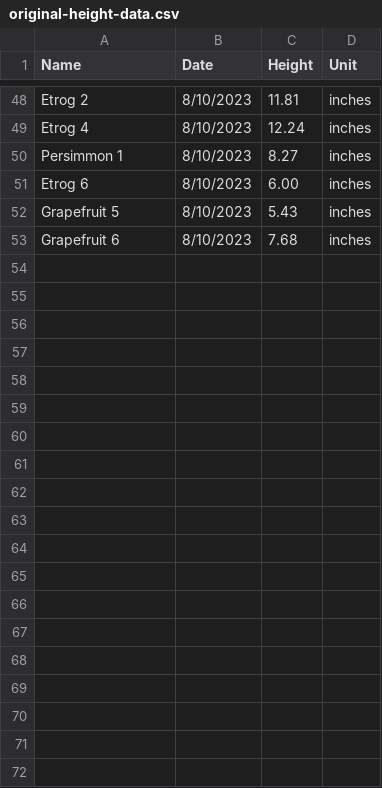
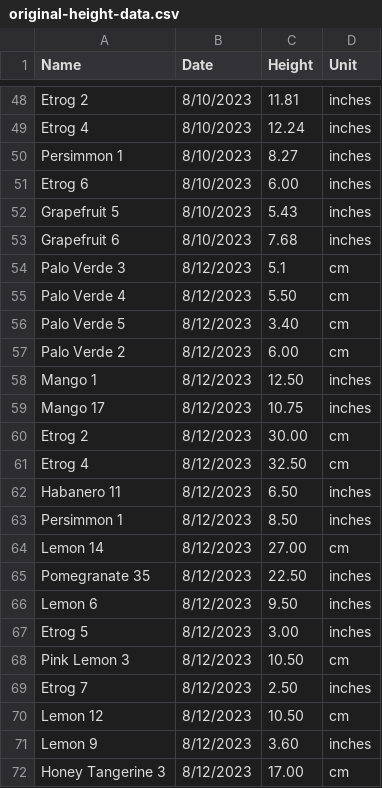
Before and after one commit to jpiccirillo/gantt-plant-timeline, a CSV file: original-height-data.csv, drawn as a sheet; only a part is shown, gaps mark what is left out; the diff covers the shown part only; the diff names each change by its address in the sheet, - before the commit and + after, or states it on an @@ line.

```diff
--- a/original-height-data.csv
+++ b/original-height-data.csv
+row 54: Palo Verde 3 | 8/12/2023 | 5.1 | cm
+row 55: Palo Verde 4 | 8/12/2023 | 5.50 | cm
+row 56: Palo Verde 5 | 8/12/2023 | 3.40 | cm
+row 57: Palo Verde 2 | 8/12/2023 | 6.00 | cm
+row 58: Mango 1 | 8/12/2023 | 12.50 | inches
+row 59: Mango 17 | 8/12/2023 | 10.75 | inches
+row 60: Etrog 2 | 8/12/2023 | 30.00 | cm
+row 61: Etrog 4 | 8/12/2023 | 32.50 | cm
+row 62: Habanero 11 | 8/12/2023 | 6.50 | inches
+row 63: Persimmon 1 | 8/12/2023 | 8.50 | inches
+row 64: Lemon 14 | 8/12/2023 | 27.00 | cm
+row 65: Pomegranate 35 | 8/12/2023 | 22.50 | inches
+row 66: Lemon 6 | 8/12/2023 | 9.50 | inches
+row 67: Etrog 5 | 8/12/2023 | 3.00 | inches
+row 68: Pink Lemon 3 | 8/12/2023 | 10.50 | cm
+row 69: Etrog 7 | 8/12/2023 | 2.50 | inches
+row 70: Lemon 12 | 8/12/2023 | 10.50 | cm
+row 71: Lemon 9 | 8/12/2023 | 3.60 | inches
+row 72: Honey Tangerine 3 | 8/12/2023 | 17.00 | cm
```
Also changed, not shown: 21 added rows and 2 edited cells elsewhere in this file, 9 other files.
